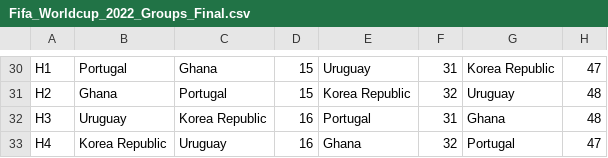
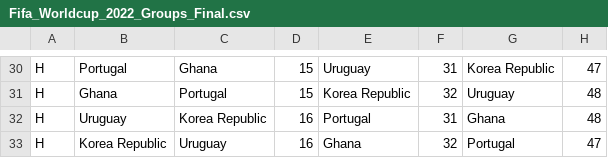
Before and after one commit to elYonno/WorldCup2022Predictor, a CSV file: Fifa_Worldcup_2022_Groups_Final.csv, drawn as a sheet; only a part is shown, gaps mark what is left out; the diff covers the shown part only; the diff names each change by its address in the sheet, - before the commit and + after, or states it on an @@ line.

```diff
--- a/Fifa_Worldcup_2022_Groups_Final.csv
+++ b/Fifa_Worldcup_2022_Groups_Final.csv
-A30: H1
+A30: H
-A31: H2
+A31: H
-A32: H3
+A32: H
-A33: H4
+A33: H
```
Also changed, not shown: 28 edited cells elsewhere in this file, 2 other files.
